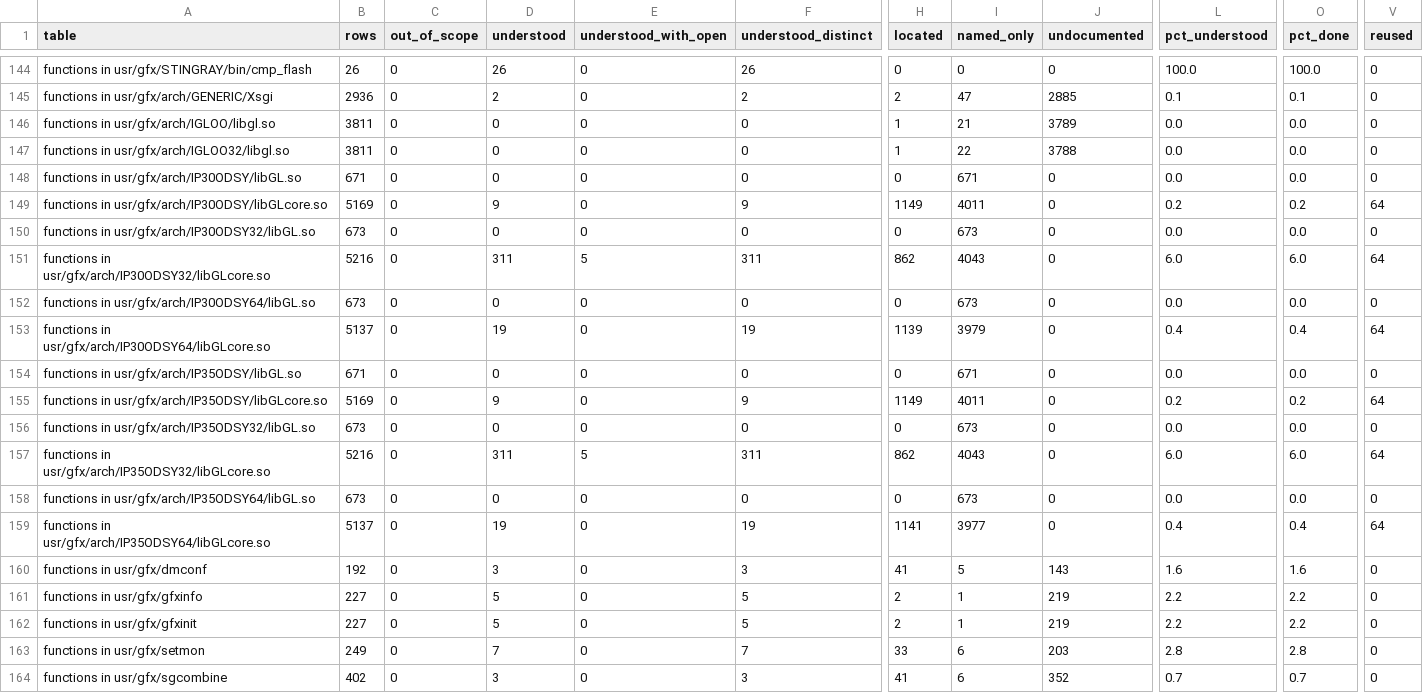
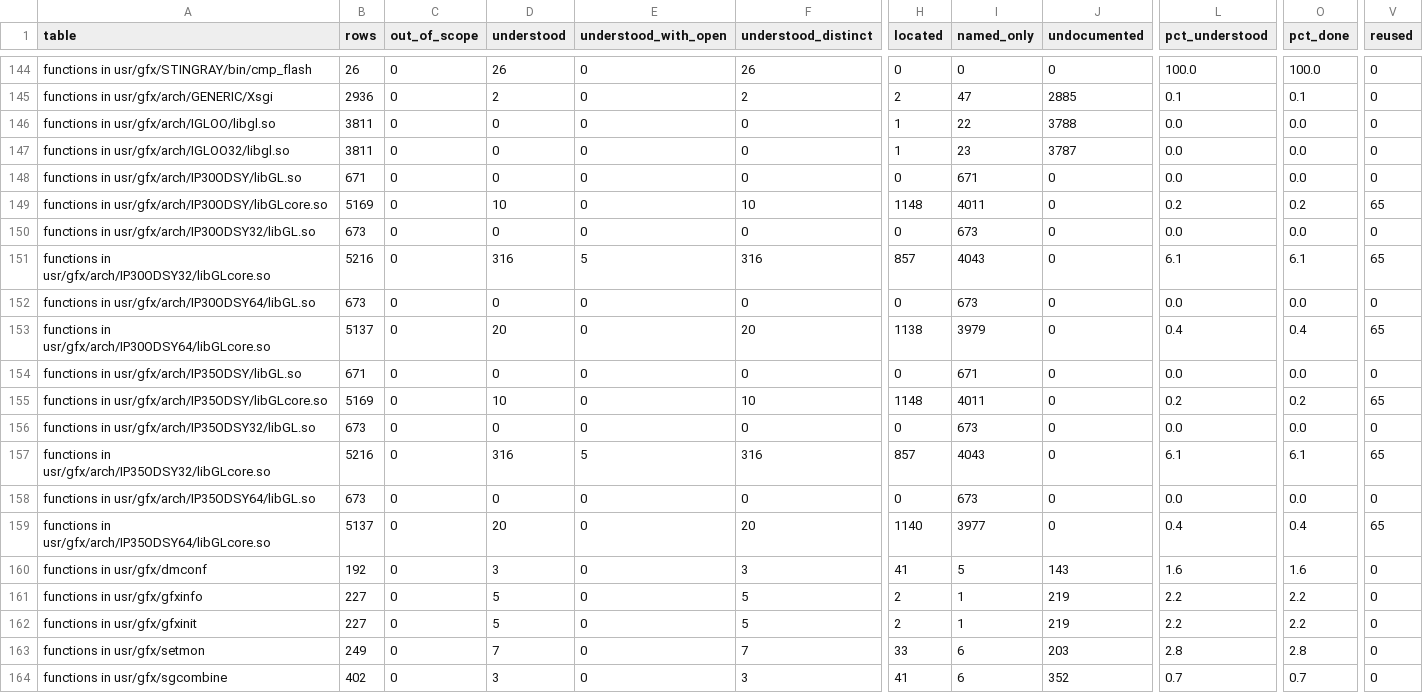
Before and after one commit to jamesbraid/odsy, a TSV file: docs/inventory/summary.tsv, drawn as a sheet; only a part is shown, gaps mark what is left out; the diff covers the shown part only; the diff names each change by its address in the sheet, - before the commit and + after, or states it on an @@ line.

Commit message:
docs: confirm an unpublished source file sample-implementation entries against the public body (1-12)
Read the N32 shipped bodies for the first twelve an unpublished source file entries
against the public an unpublished source file routines. Entries that match in full are
now Established. Two claims were wrong and are rewritten: DepthMask has
a flag-gated procedure call and a word copy the public source does not
show, and DrawBuffer rejects modes from GL_AUX0 plus 4 with the
invalid-enumeration error. Hint accepts two extra targets (0x8316,
0x8322) and BlendFunc accepts the four constant factors (0x8001 to
0x8004); the public tables do not list them. The 64-bit and original
32-bit siblings of DepthMask were read in full and promoted. The
siblings of DrawBuffer, Hint and BlendFunc are not re-checked beyond
the factor sets, and their entries say so.

```diff
--- a/docs/inventory/summary.tsv
+++ b/docs/inventory/summary.tsv
-I146 (named_only): 21
+I146 (named_only): 22
-J146 (undocumented): 3789
+J146 (undocumented): 3788
-I147 (named_only): 22
+I147 (named_only): 23
-J147 (undocumented): 3788
+J147 (undocumented): 3787
-D149 (understood): 9
+D149 (understood): 10
-F149 (understood_distinct): 9
+F149 (understood_distinct): 10
-H149 (located): 1149
+H149 (located): 1148
-V149 (reused): 64
+V149 (reused): 65
-D151 (understood): 311
+D151 (understood): 316
-F151 (understood_distinct): 311
+F151 (understood_distinct): 316
-H151 (located): 862
+H151 (located): 857
-L151 (pct_understood): 6.0
+L151 (pct_understood): 6.1
-O151 (pct_done): 6.0
+O151 (pct_done): 6.1
-V151 (reused): 64
+V151 (reused): 65
-D153 (understood): 19
+D153 (understood): 20
-F153 (understood_distinct): 19
+F153 (understood_distinct): 20
-H153 (located): 1139
+H153 (located): 1138
-V153 (reused): 64
+V153 (reused): 65
-D155 (understood): 9
+D155 (understood): 10
-F155 (understood_distinct): 9
+F155 (understood_distinct): 10
-H155 (located): 1149
+H155 (located): 1148
-V155 (reused): 64
+V155 (reused): 65
-D157 (understood): 311
+D157 (understood): 316
-F157 (understood_distinct): 311
+F157 (understood_distinct): 316
-H157 (located): 862
+H157 (located): 857
-L157 (pct_understood): 6.0
+L157 (pct_understood): 6.1
-O157 (pct_done): 6.0
+O157 (pct_done): 6.1
-V157 (reused): 64
+V157 (reused): 65
-D159 (understood): 19
+D159 (understood): 20
-F159 (understood_distinct): 19
+F159 (understood_distinct): 20
-H159 (located): 1141
+H159 (located): 1140
-V159 (reused): 64
+V159 (reused): 65
```
Also changed, not shown: 32 edited cells elsewhere in this file, 3 other files.
